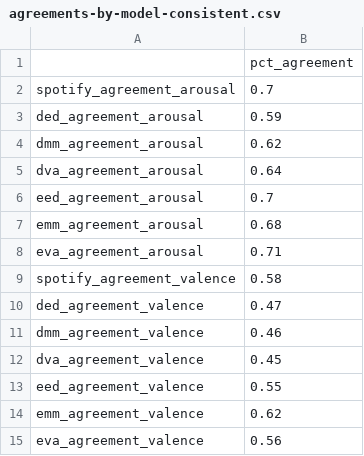
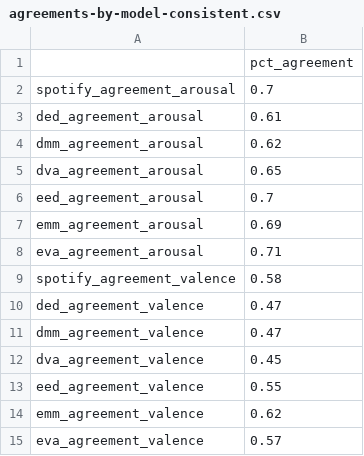
Before and after one commit to p3zo/amplab-1, a CSV file: output/agreements-by-model-consistent.csv, drawn as a sheet.

Commit message:
Add new analysis output w new model predictions & dropped duplicate

```diff
--- a/output/agreements-by-model-consistent.csv
+++ b/output/agreements-by-model-consistent.csv
@@ -2,7 +2,7 @@
 spotify_agreement_arousal,0.7
-ded_agreement_arousal,0.59
+ded_agreement_arousal,0.61
 dmm_agreement_arousal,0.62
-dva_agreement_arousal,0.64
+dva_agreement_arousal,0.65
 eed_agreement_arousal,0.7
-emm_agreement_arousal,0.68
+emm_agreement_arousal,0.69
 eva_agreement_arousal,0.71
@@ -10,3 +10,3 @@ spotify_agreement_valence,0.58
 ded_agreement_valence,0.47
-dmm_agreement_valence,0.46
+dmm_agreement_valence,0.47
 dva_agreement_valence,0.45
@@ -14,2 +14,2 @@ eed_agreement_valence,0.55
 emm_agreement_valence,0.62
-eva_agreement_valence,0.56
+eva_agreement_valence,0.57
```
